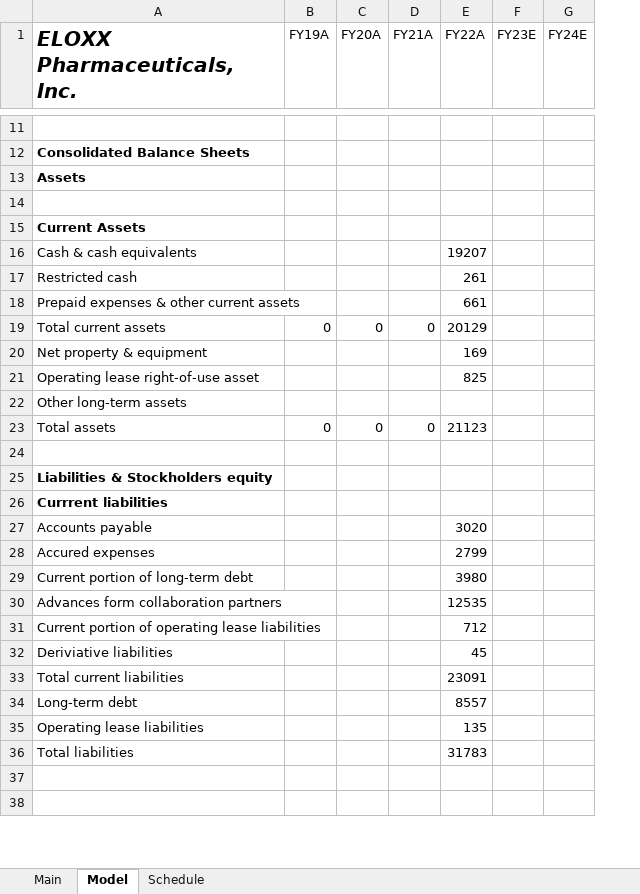
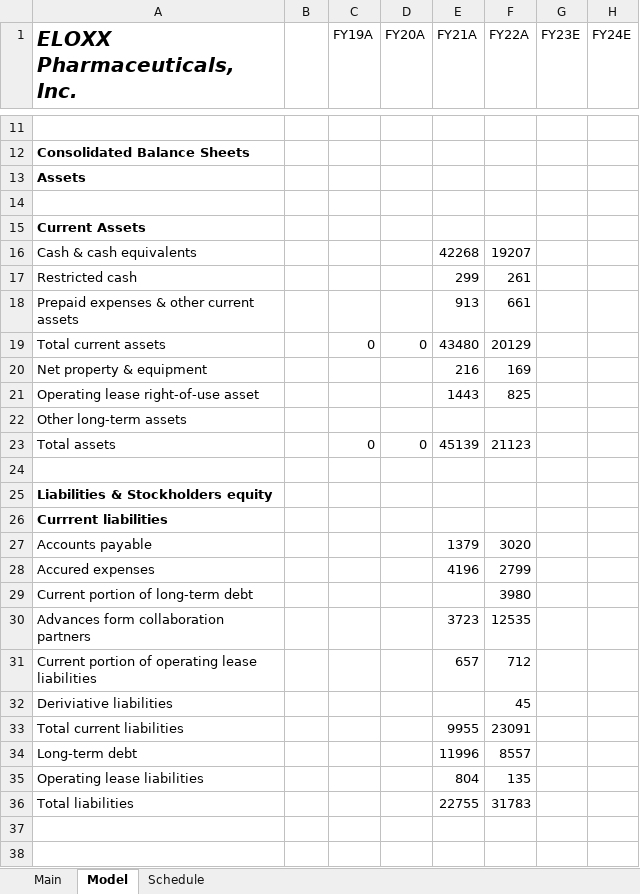
Before and after one commit to evandomingos/Models, an Excel workbook: ELOX Model.xlsx, sheet Model, drawn as a sheet; only a part is shown, gaps mark what is left out; values as stored, in another font and other column widths than the file's, no borders; addresses are those after the commit; the diff covers the shown part only; the diff names each change by its address in the sheet, - before the commit and + after, or states it on an @@ line.

Commit message:
Update ELOX Model.xlsx

```diff
--- a/ELOX Model.xlsx (sheet Model)
+++ b/ELOX Model.xlsx (sheet Model)
+column B, empty
-E16 (FY21A): (empty)
+E16 (FY21A): 42268
-E17 (FY21A): (empty)
+E17 (FY21A): 299
-E18 (FY21A): (empty)
+E18 (FY21A): 913
-E19 (FY21A): 0
+E19 (FY21A): 43480
-E20 (FY21A): (empty)
+E20 (FY21A): 216
-E21 (FY21A): (empty)
+E21 (FY21A): 1443
-E23 (FY21A): 0
+E23 (FY21A): 45139
-E27 (FY21A): (empty)
+E27 (FY21A): 1379
-E28 (FY21A): (empty)
+E28 (FY21A): 4196
-E30 (FY21A): (empty)
+E30 (FY21A): 3723
-E31 (FY21A): (empty)
+E31 (FY21A): 657
-E33 (FY21A): (empty)
+E33 (FY21A): 9955
-E34 (FY21A): (empty)
+E34 (FY21A): 11996
-E35 (FY21A): (empty)
+E35 (FY21A): 804
-E36 (FY21A): (empty)
+E36 (FY21A): 22755
```
Also changed, not shown: 4 edited cells elsewhere in this sheet, sheet Main, formulas that keep their value.
